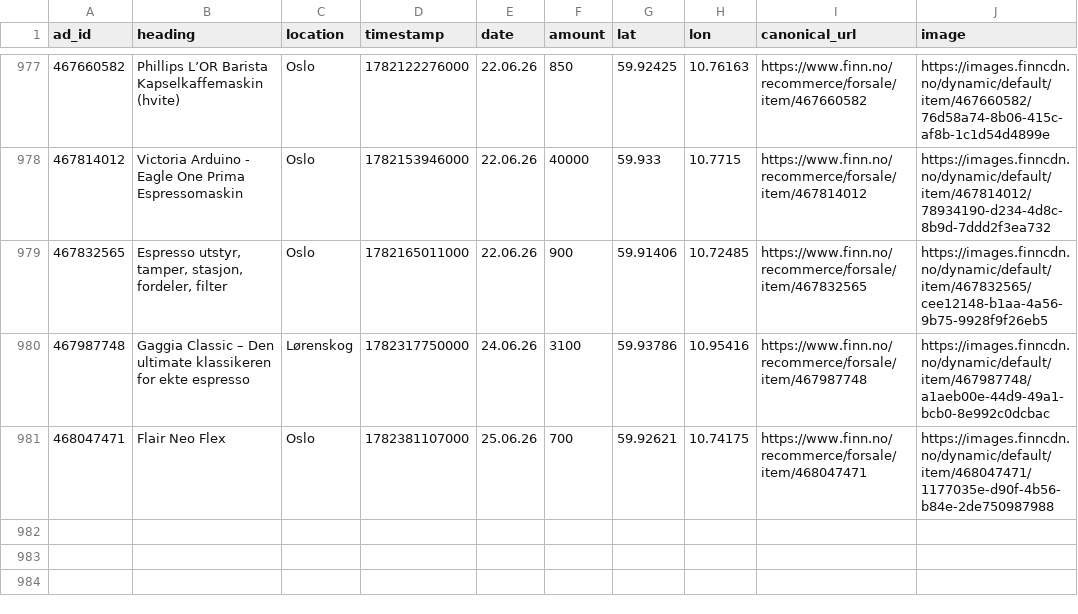
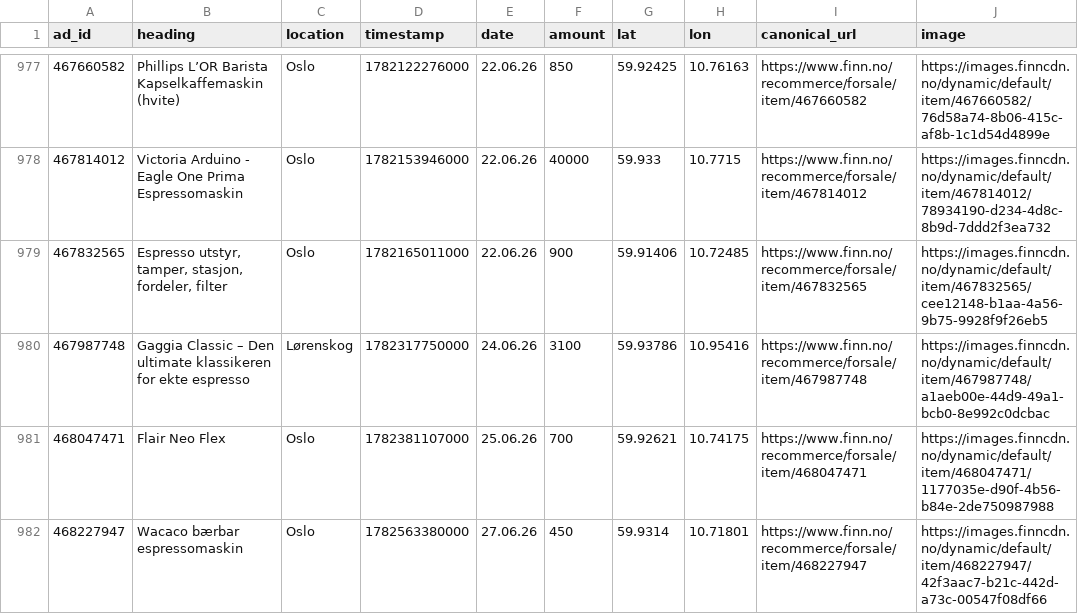
Before and after one commit to aslak01/espresso, a CSV file: data/espresso.csv, drawn as a sheet; only a part is shown, gaps mark what is left out; the diff names each change by its address in the sheet, - before the commit and + after, or states it on an @@ line.

```diff
--- a/data/espresso.csv
+++ b/data/espresso.csv
+row 982: 468227947 | Wacaco bærbar espressomaskin | Oslo | 1782563380000 | 27.06.26 | 450 | 59.9314 | 10.71801 | https://www.finn.no/recommerce/forsale/item/468227947 | https://images.finncdn.no/dynamic/default/item/468227947/42f3aac7-b21c-442d-a73c-00547f08df66
```
